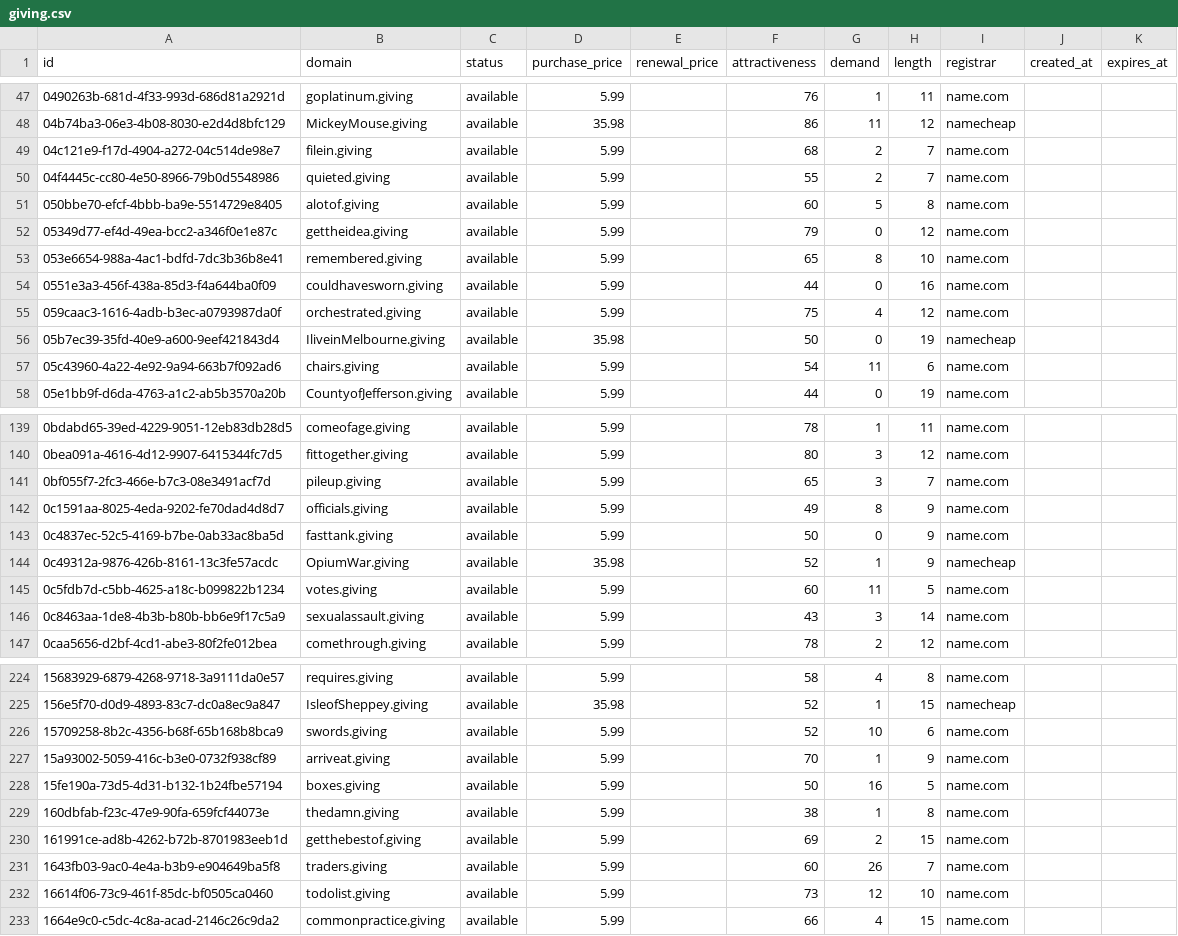
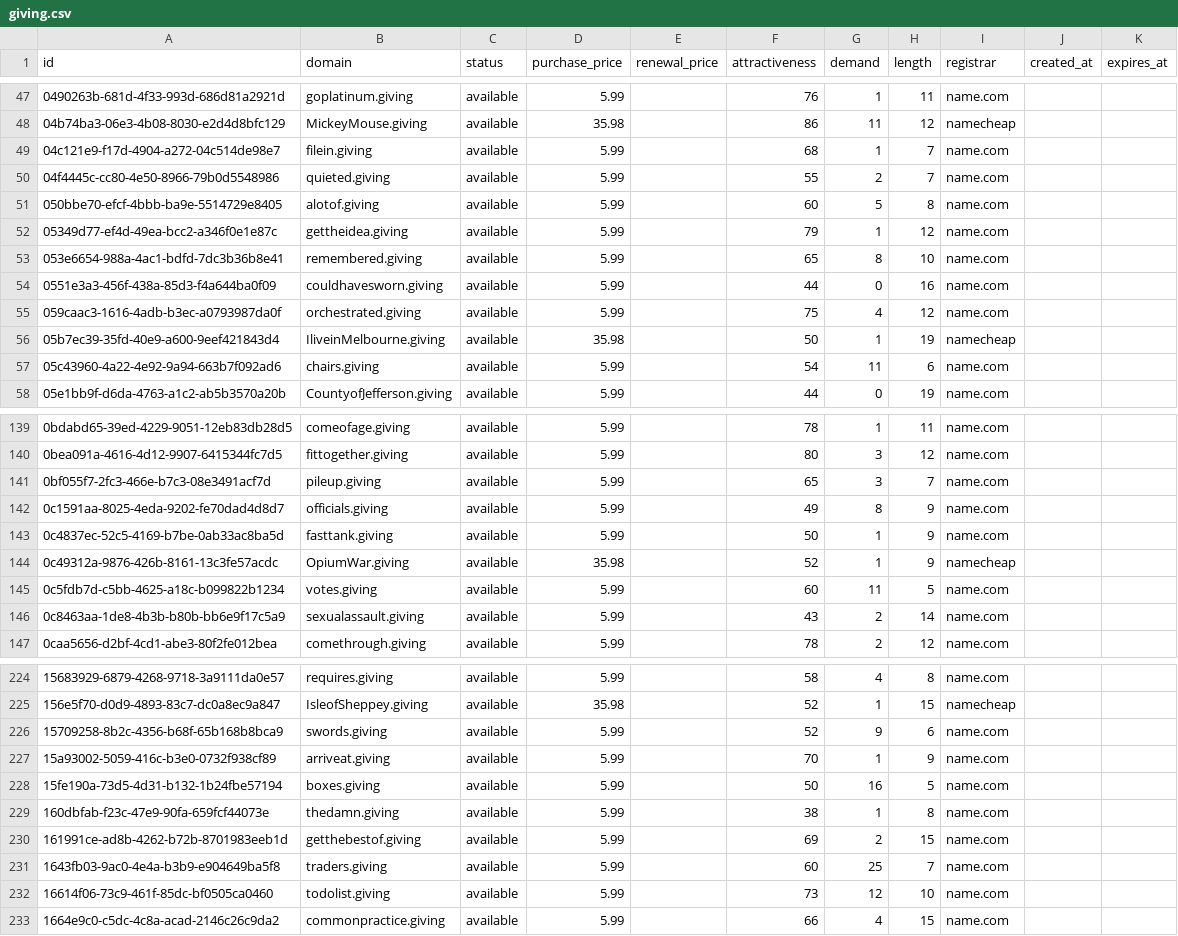
Before and after one commit to UniqueDomains/giving-oneword-domains, a CSV file: giving.csv, drawn as a sheet; only a part is shown, gaps mark what is left out; the diff covers the shown part only.

Commit message:
Domains update

```diff
--- a/giving.csv
+++ b/giving.csv
@@ -48,6 +48,6 @@ id,domain,status,purchase_price,renewal_price,attractiveness,demand,length,regis
 04b74ba3-06e3-4b08-8030-e2d4d8bfc129,MickeyMouse.giving,available,35.98,,86,11,12,namecheap,,
-04c121e9-f17d-4904-a272-04c514de98e7,filein.giving,available,5.99,,68,2,7,name.com,,
+04c121e9-f17d-4904-a272-04c514de98e7,filein.giving,available,5.99,,68,1,7,name.com,,
 04f4445c-cc80-4e50-8966-79b0d5548986,quieted.giving,available,5.99,,55,2,7,name.com,,
 050bbe70-efcf-4bbb-ba9e-5514729e8405,alotof.giving,available,5.99,,60,5,8,name.com,,
-05349d77-ef4d-49ea-bcc2-a346f0e1e87c,gettheidea.giving,available,5.99,,79,0,12,name.com,,
+05349d77-ef4d-49ea-bcc2-a346f0e1e87c,gettheidea.giving,available,5.99,,79,1,12,name.com,,
 053e6654-988a-4ac1-bdfd-7dc3b36b8e41,remembered.giving,available,5.99,,65,8,10,name.com,,
@@ -55,3 +55,3 @@ id,domain,status,purchase_price,renewal_price,attractiveness,demand,length,regis
 059caac3-1616-4adb-b3ec-a0793987da0f,orchestrated.giving,available,5.99,,75,4,12,name.com,,
-05b7ec39-35fd-40e9-a600-9eef421843d4,IliveinMelbourne.giving,available,35.98,,50,0,19,namecheap,,
+05b7ec39-35fd-40e9-a600-9eef421843d4,IliveinMelbourne.giving,available,35.98,,50,1,19,namecheap,,
 05c43960-4a22-4e92-9a94-663b7f092ad6,chairs.giving,available,5.99,,54,11,6,name.com,,
@@ -142,6 +142,6 @@ id,domain,status,purchase_price,renewal_price,attractiveness,demand,length,regis
 0c1591aa-8025-4eda-9202-fe70dad4d8d7,officials.giving,available,5.99,,49,8,9,name.com,,
-0c4837ec-52c5-4169-b7be-0ab33ac8ba5d,fasttank.giving,available,5.99,,50,0,9,name.com,,
+0c4837ec-52c5-4169-b7be-0ab33ac8ba5d,fasttank.giving,available,5.99,,50,1,9,name.com,,
 0c49312a-9876-426b-8161-13c3fe57acdc,OpiumWar.giving,available,35.98,,52,1,9,namecheap,,
 0c5fdb7d-c5bb-4625-a18c-b099822b1234,votes.giving,available,5.99,,60,11,5,name.com,,
-0c8463aa-1de8-4b3b-b80b-bb6e9f17c5a9,sexualassault.giving,available,5.99,,43,3,14,name.com,,
+0c8463aa-1de8-4b3b-b80b-bb6e9f17c5a9,sexualassault.giving,available,5.99,,43,2,14,name.com,,
 0caa5656-d2bf-4cd1-abe3-80f2fe012bea,comethrough.giving,available,5.99,,78,2,12,name.com,,
@@ -225,3 +225,3 @@ id,domain,status,purchase_price,renewal_price,attractiveness,demand,length,regis
 156e5f70-d0d9-4893-83c7-dc0a8ec9a847,IsleofSheppey.giving,available,35.98,,52,1,15,namecheap,,
-15709258-8b2c-4356-b68f-65b168b8bca9,swords.giving,available,5.99,,52,10,6,name.com,,
+15709258-8b2c-4356-b68f-65b168b8bca9,swords.giving,available,5.99,,52,9,6,name.com,,
 15a93002-5059-416c-b3e0-0732f938cf89,arriveat.giving,available,5.99,,70,1,9,name.com,,
@@ -230,3 +230,3 @@ id,domain,status,purchase_price,renewal_price,attractiveness,demand,length,regis
 161991ce-ad8b-4262-b72b-8701983eeb1d,getthebestof.giving,available,5.99,,69,2,15,name.com,,
-1643fb03-9ac0-4e4a-b3b9-e904649ba5f8,traders.giving,available,5.99,,60,26,7,name.com,,
+1643fb03-9ac0-4e4a-b3b9-e904649ba5f8,traders.giving,available,5.99,,60,25,7,name.com,,
 16614f06-73c9-461f-85dc-bf0505ca0460,todolist.giving,available,5.99,,73,12,10,name.com,,
```
Also changed, not shown: 27 edited cells elsewhere in this file, 4 other files.
